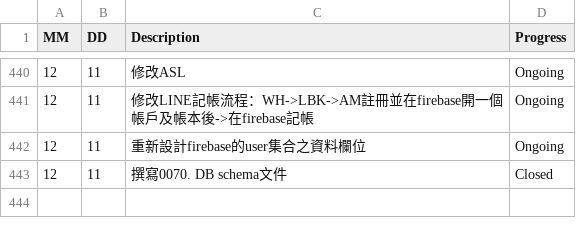
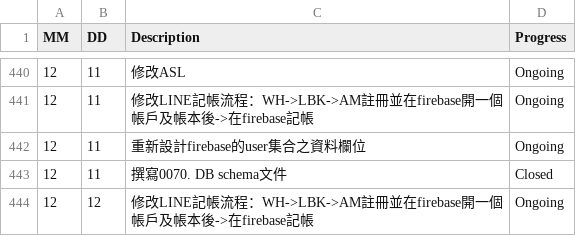
Before and after one commit to AustinLiao69/Project-LCAS-Sandbox, a CSV file: 00. Master_Project document/0001. Work log.csv, drawn as a sheet; only a part is shown, gaps mark what is left out; the diff names each change by its address in the sheet, - before the commit and + after, or states it on an @@ line.

```diff
--- a/00. Master_Project document/0001. Work log.csv
+++ b/00. Master_Project document/0001. Work log.csv
+row 444: 12 | 12 | 修改LINE記帳流程：WH->LBK->AM註冊並在firebase開一個帳戶及帳本後->在firebase記帳 | Ongoing
```
Also changed, not shown: 3 other files.
